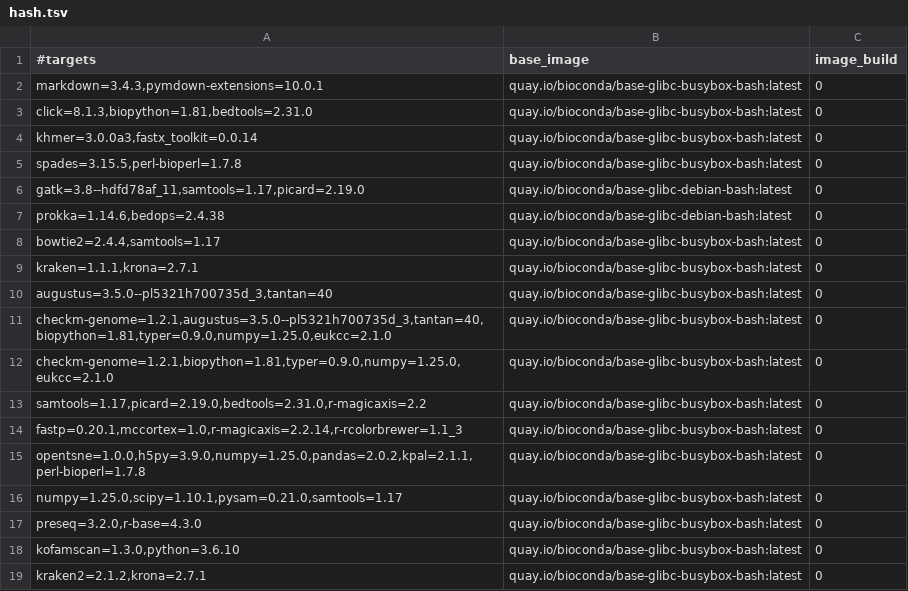
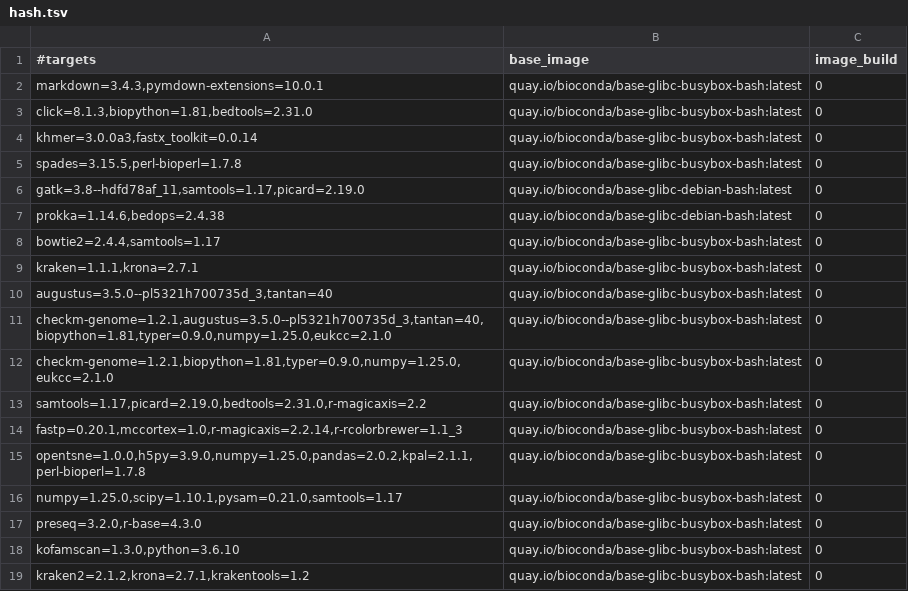
Before and after one commit to gongyh/scgs-mpc, a TSV file: combinations/hash.tsv, drawn as a sheet.

Commit message:
update KRAKEN

```diff
--- a/combinations/hash.tsv
+++ b/combinations/hash.tsv
@@ -18,2 +18,2 @@ preseq=3.2.0,r-base=4.3.0	quay.io/bioconda/base-glibc-busybox-bash:latest	0
 kofamscan=1.3.0,python=3.6.10	quay.io/bioconda/base-glibc-busybox-bash:latest	0
-kraken2=2.1.2,krona=2.7.1	quay.io/bioconda/base-glibc-busybox-bash:latest	0
+kraken2=2.1.2,krona=2.7.1,krakentools=1.2	quay.io/bioconda/base-glibc-busybox-bash:latest	0
```
Also changed, not shown: 1 other file.
